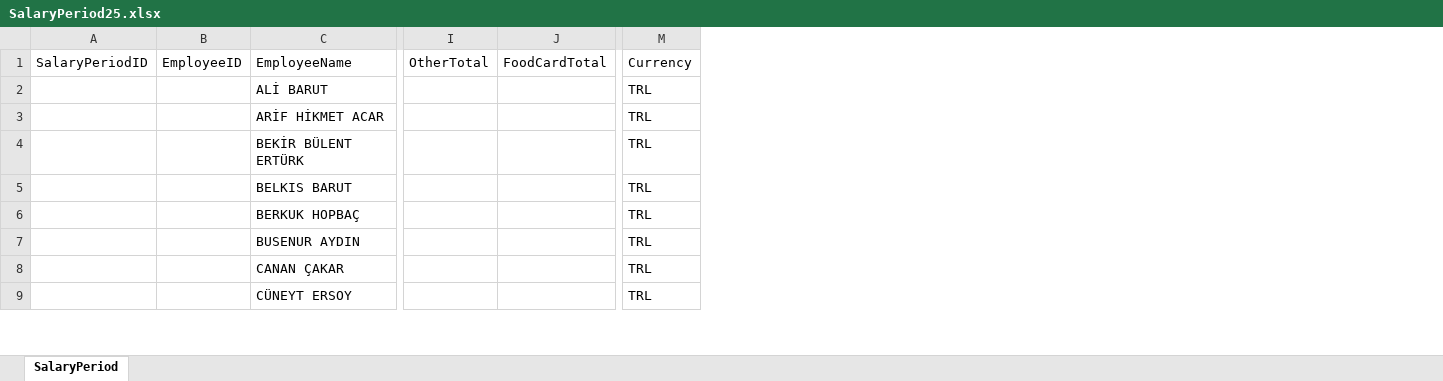
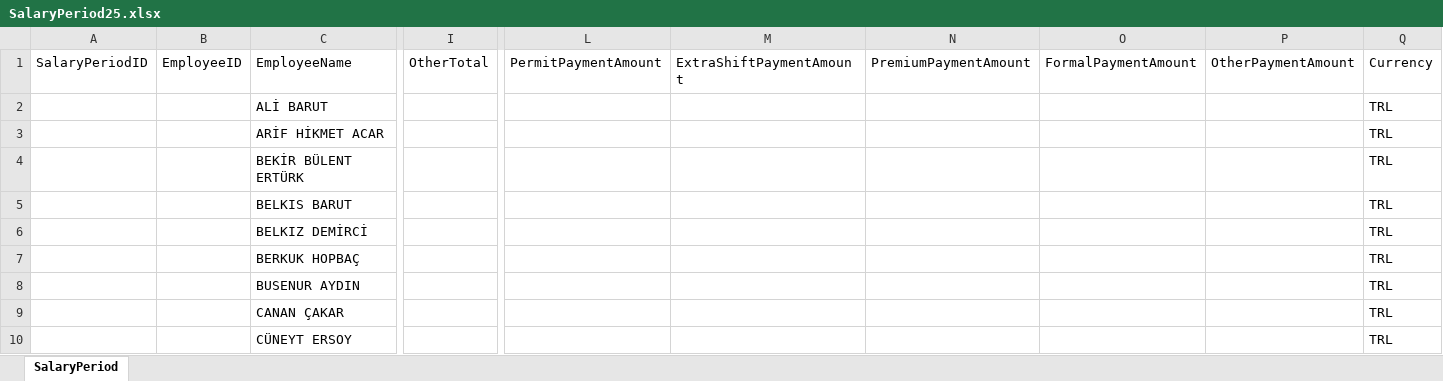
Before and after one commit to ibrahimgundogdu/ActiontimeCarousel, an Excel workbook: ActionForce/ActionForce.Office/Document/Salary/SalaryPeriod25.xlsx, sheet SalaryPeriod, drawn as a sheet; only a part is shown, gaps mark what is left out; values as stored, in another font and other column widths than the file's, no borders; removed rows and columns are numbered as before the commit, all else as after; rows hold the shown columns only; the diff names each change by its address in the sheet, - before the commit and + after, or states it on an @@ line.

```diff
--- a/ActionForce/ActionForce.Office/Document/Salary/SalaryPeriod25.xlsx (sheet SalaryPeriod)
+++ b/ActionForce/ActionForce.Office/Document/Salary/SalaryPeriod25.xlsx (sheet SalaryPeriod)
-column J, row 1: FoodCardTotal
+column L, row 1: PermitPaymentAmount
+column M, row 1: ExtraShiftPaymentAmount
+column N, row 1: PremiumPaymentAmount
+column O, row 1: FormalPaymentAmount
+column P, row 1: OtherPaymentAmount
+row 6:  |  | BELKIZ DEMİRCİ |  |  |  |  |  |  | TRL
```
Also changed, not shown: ActionForce/ActionForce.Office/Document/Salary/SalaryPeriodPayment25.xlsx, 12 other files.
